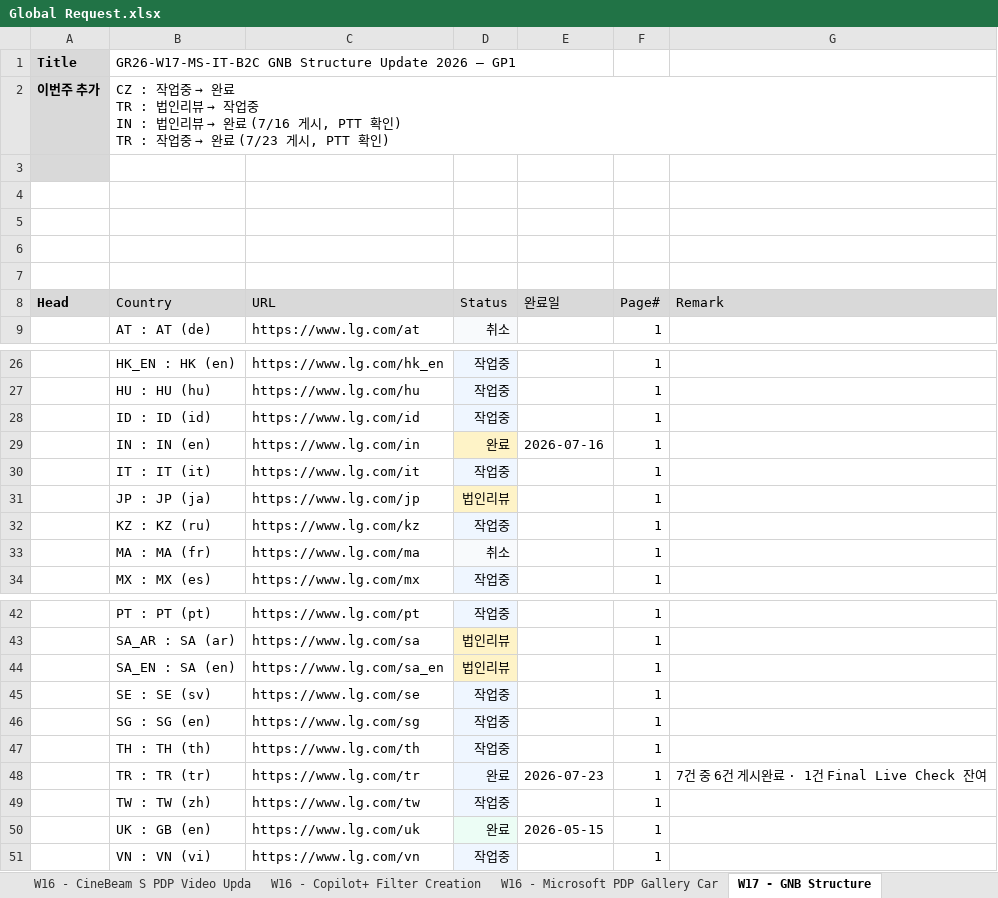
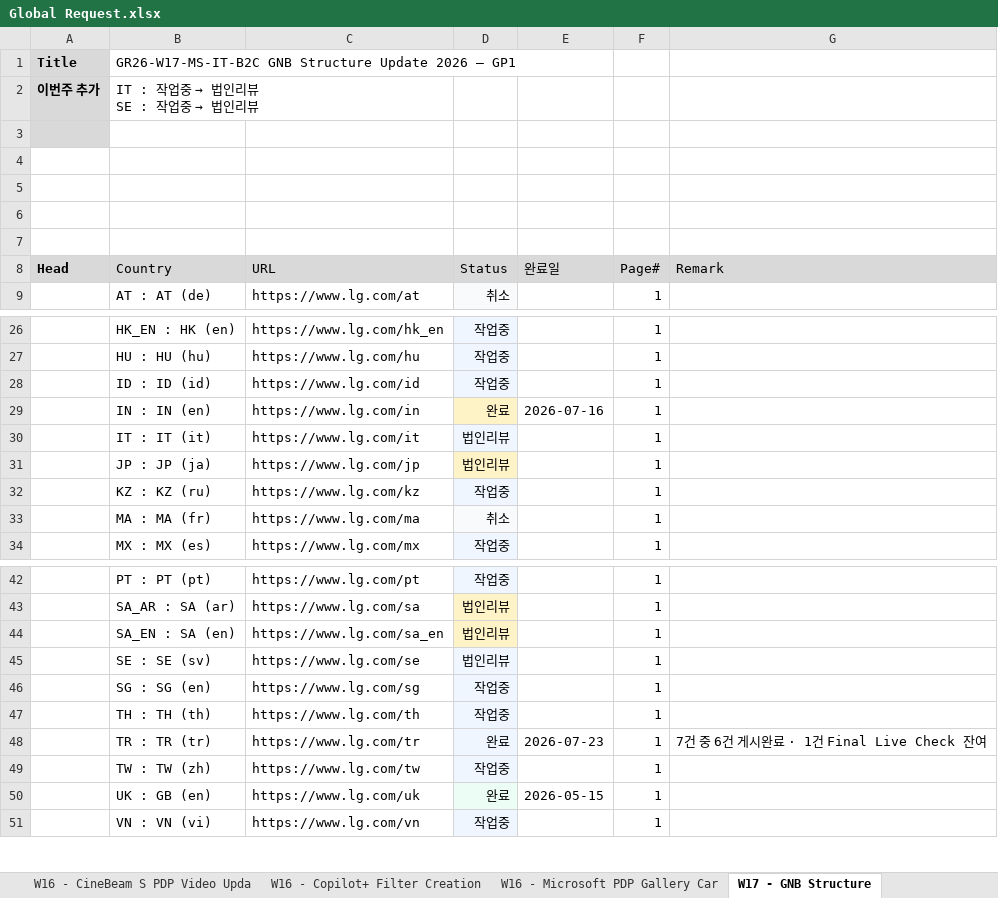
Before and after one commit to towdew/hs-dashboard, an Excel workbook: it/Global Request.xlsx, sheet W17 - GNB Structure, drawn as a sheet; only a part is shown, gaps mark what is left out; values as stored, in another font and other column widths than the file's, no borders; ↵ is a line break in a cell; the diff names each change by its address in the sheet, - before the commit and + after, or states it on an @@ line.

```diff
--- a/it/Global Request.xlsx (sheet W17 - GNB Structure)
+++ b/it/Global Request.xlsx (sheet W17 - GNB Structure)
@@ B2 (Country): CZ : 작업중 → 완료 ↵ TR : 법인리뷰 → 작업중 ↵ IN : 법인리뷰 → 완료 (7/16 게시, PTT 확인) ↵ TR : 작업중 → 완료 (7/23 게시, PTT 확인) → IT : 작업중 → 법인리뷰 ↵ SE : 작업중 → 법인리뷰 @@
-D30 (Status): 작업중
+D30 (Status): 법인리뷰
-D45 (Status): 작업중
+D45 (Status): 법인리뷰
```
Also changed, not shown: 1 other file.
